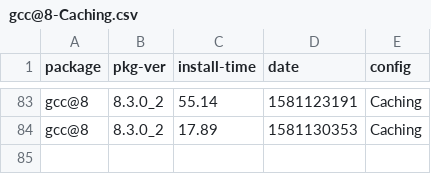
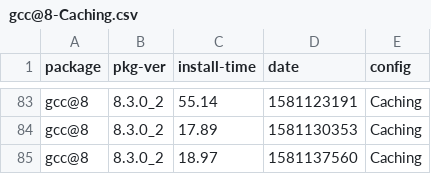
Before and after one commit to zbeekman/brew-GHA-profiling, a CSV file: gcc@8-Caching.csv, drawn as a sheet; only a part is shown, gaps mark what is left out; the diff names each change by its address in the sheet, - before the commit and + after, or states it on an @@ line.

```diff
--- a/gcc@8-Caching.csv
+++ b/gcc@8-Caching.csv
+row 85: gcc@8 | 8.3.0_2 | 18.97 | 1581137560 | Caching
```
Also changed, not shown: graphviz-Caching.csv, open-mpi-Caching.csv.
